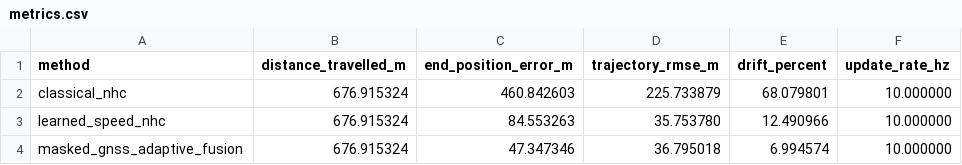
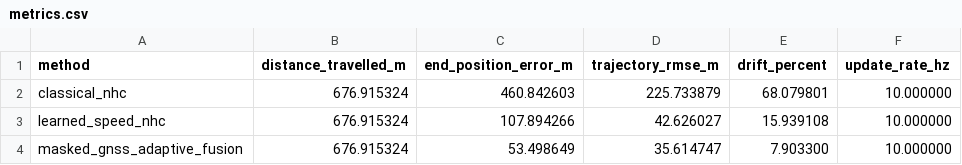
Before and after one commit to Keshav-poha/Meridian, a CSV file: docs/evaluation/stage12/metrics.csv, drawn as a sheet.

```diff
--- a/docs/evaluation/stage12/metrics.csv
+++ b/docs/evaluation/stage12/metrics.csv
@@ -2,3 +2,3 @@ method,distance_travelled_m,end_position_error_m,trajectory_rmse_m,drift_percent
 classical_nhc,676.915324,460.842603,225.733879,68.079801,10.000000
-learned_speed_nhc,676.915324,84.553263,35.753780,12.490966,10.000000
-masked_gnss_adaptive_fusion,676.915324,47.347346,36.795018,6.994574,10.000000
+learned_speed_nhc,676.915324,107.894266,42.626027,15.939108,10.000000
+masked_gnss_adaptive_fusion,676.915324,53.498649,35.614747,7.903300,10.000000
```
Also changed, not shown: docs/evaluation/stage12/trajectory.csv, 22 other files.
